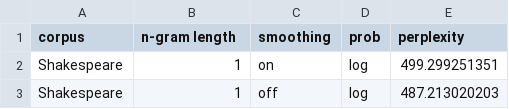
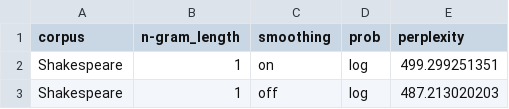
Before and after one commit to astory/cs4740_1, a CSV file: paper/test_pp.csv, drawn as a sheet; only a part is shown; the diff names each change by its address in the sheet, - before the commit and + after, or states it on an @@ line.

Commit message:
test pp

```diff
--- a/paper/test_pp.csv
+++ b/paper/test_pp.csv
-B1: n-gram length
+B1: n-gram_length
```
Also changed, not shown: 2 other files.
